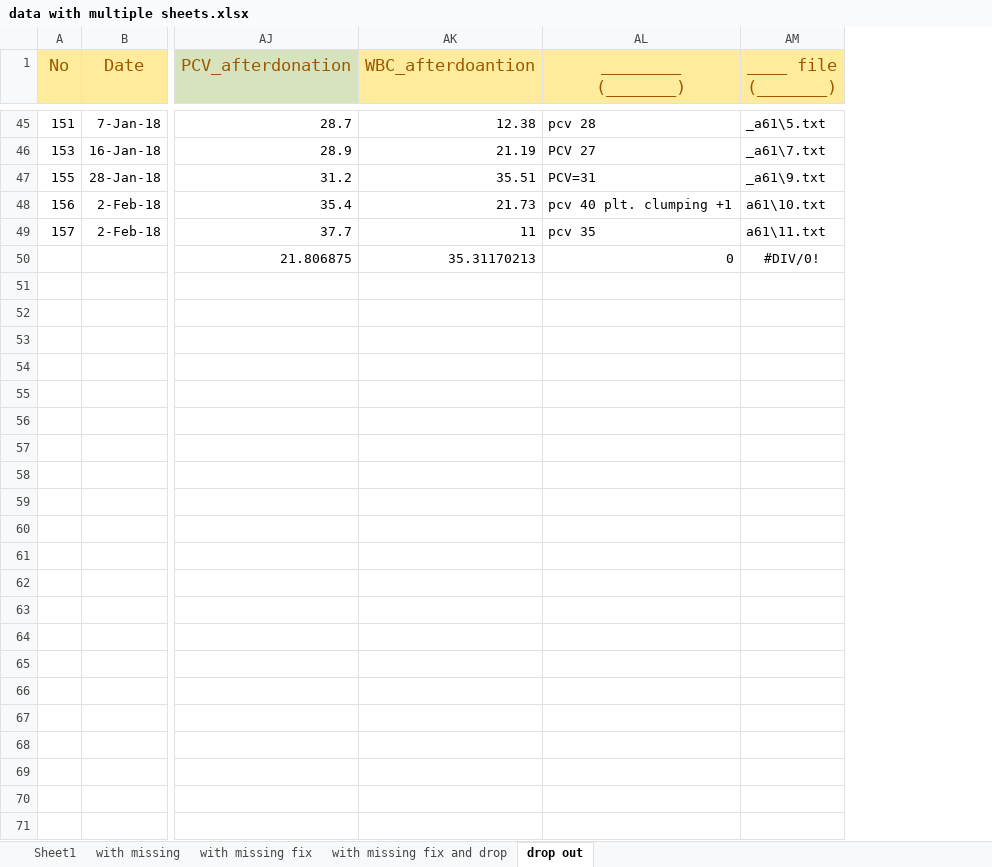
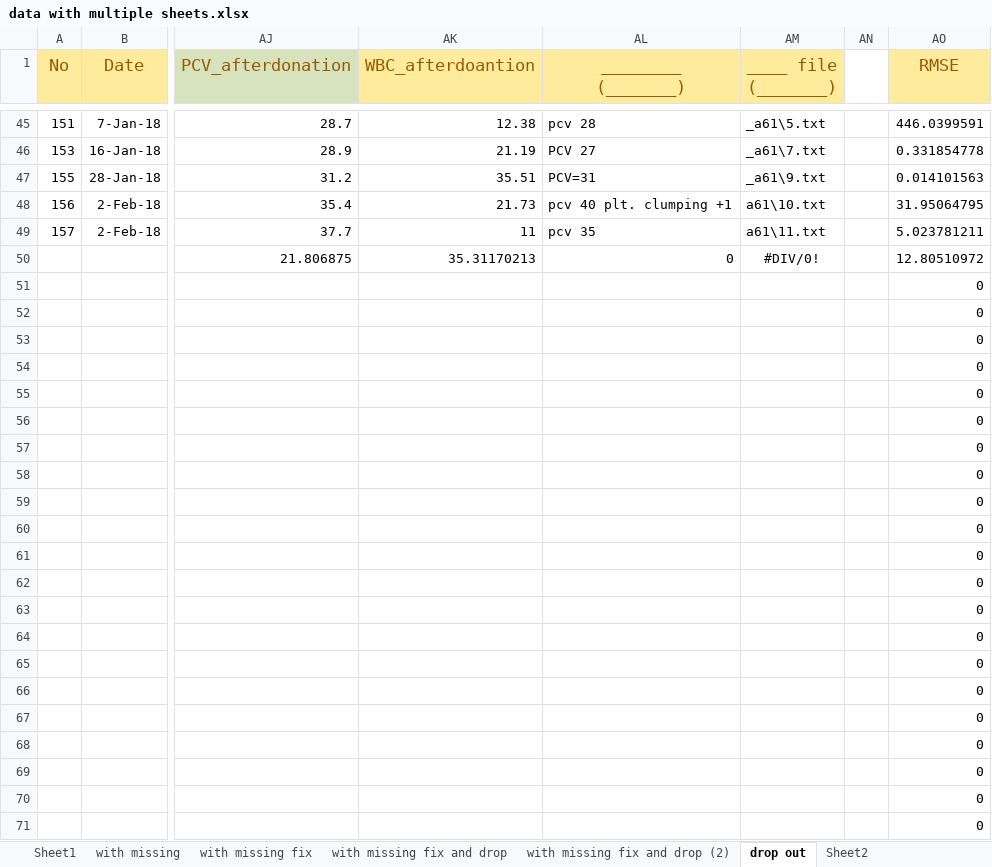
Before and after one commit to zreast/bb_models, an Excel workbook: very_new/data with multiple sheets.xlsx, sheet drop out, drawn as a sheet; only a part is shown, gaps mark what is left out; values as stored, in another font and other column widths than the file's, no borders; conditional formats not drawn; rows hold the shown columns only; the diff names each change by its address in the sheet, - before the commit and + after, or states it on an @@ line.

```diff
--- a/very_new/data with multiple sheets.xlsx (sheet drop out)
+++ b/very_new/data with multiple sheets.xlsx (sheet drop out)
+sheet tab: with missing fix and drop (2)
+sheet tab: Sheet2
+column AN, empty
+column AO (RMSE), rows 45-50: 446.0399591 | 0.331854778 | 0.014101563 | 31.95064795 | 5.023781211 | 12.80510972
+row 51:  |  |  |  |  |  |  | 0
+row 52:  |  |  |  |  |  |  | 0
+row 53:  |  |  |  |  |  |  | 0
+row 54:  |  |  |  |  |  |  | 0
+row 55:  |  |  |  |  |  |  | 0
+row 56:  |  |  |  |  |  |  | 0
+row 57:  |  |  |  |  |  |  | 0
+row 58:  |  |  |  |  |  |  | 0
+row 59:  |  |  |  |  |  |  | 0
+row 60:  |  |  |  |  |  |  | 0
+row 61:  |  |  |  |  |  |  | 0
+row 62:  |  |  |  |  |  |  | 0
+row 63:  |  |  |  |  |  |  | 0
+row 64:  |  |  |  |  |  |  | 0
+row 65:  |  |  |  |  |  |  | 0
+row 66:  |  |  |  |  |  |  | 0
+row 67:  |  |  |  |  |  |  | 0
+row 68:  |  |  |  |  |  |  | 0
+row 69:  |  |  |  |  |  |  | 0
+row 70:  |  |  |  |  |  |  | 0
+row 71:  |  |  |  |  |  |  | 0
```
Also changed, not shown: sheet with missing fix and drop, 26 other files.
